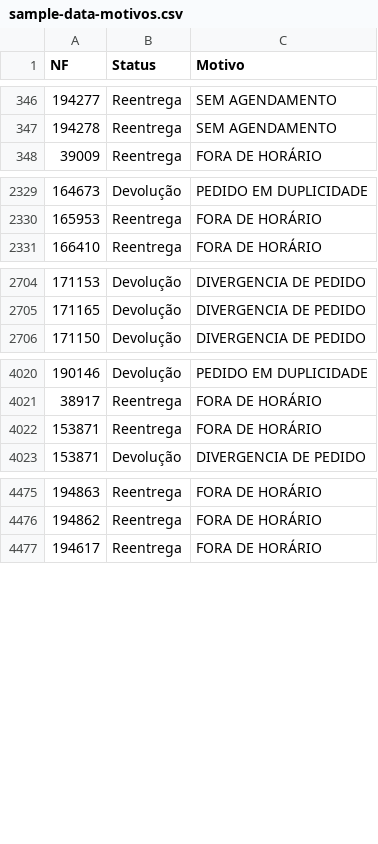
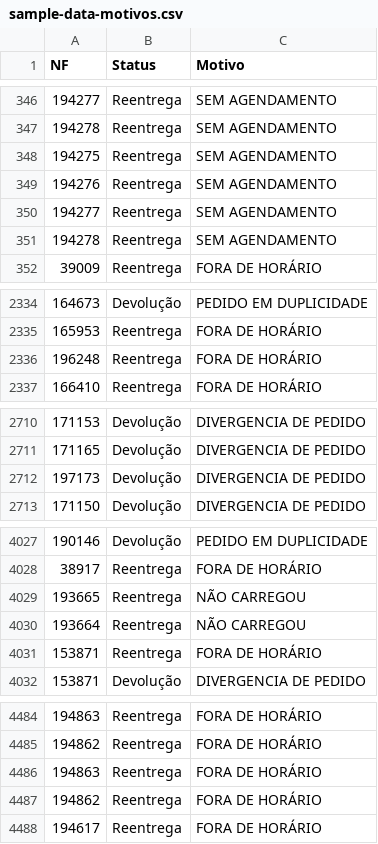
Before and after one commit to DashMonitoramento/Dashboard-Monitoramento-Web, a CSV file: assets/data/sample-data-motivos.csv, drawn as a sheet; only a part is shown, gaps mark what is left out; the diff covers the shown part only.

```diff
--- a/assets/data/sample-data-motivos.csv
+++ b/assets/data/sample-data-motivos.csv
@@ -347,2 +347,6 @@ NF;Status;Motivo
 194278;Reentrega;SEM AGENDAMENTO
+194275;Reentrega;SEM AGENDAMENTO
+194276;Reentrega;SEM AGENDAMENTO
+194277;Reentrega;SEM AGENDAMENTO
+194278;Reentrega;SEM AGENDAMENTO
 39009;Reentrega;FORA DE HORÁRIO
@@ -2330,2 +2335,3 @@ NF;Status;Motivo
 165953;Reentrega;FORA DE HORÁRIO
+196248;Reentrega;FORA DE HORÁRIO
 166410;Reentrega;FORA DE HORÁRIO
@@ -2705,2 +2711,3 @@ NF;Status;Motivo
 171165;Devolução;DIVERGENCIA DE PEDIDO
+197173;Devolução;DIVERGENCIA DE PEDIDO
 171150;Devolução;DIVERGENCIA DE PEDIDO
@@ -4021,2 +4028,4 @@ NF;Status;Motivo
 38917;Reentrega;FORA DE HORÁRIO
+193665;Reentrega;NÃO CARREGOU
+193664;Reentrega;NÃO CARREGOU
 153871;Reentrega;FORA DE HORÁRIO
@@ -4476,2 +4485,4 @@ NF;Status;Motivo
 194862;Reentrega;FORA DE HORÁRIO
+194863;Reentrega;FORA DE HORÁRIO
+194862;Reentrega;FORA DE HORÁRIO
 194617;Reentrega;FORA DE HORÁRIO
```
Also changed, not shown: 2 added rows and 23 removed rows elsewhere in this file.
